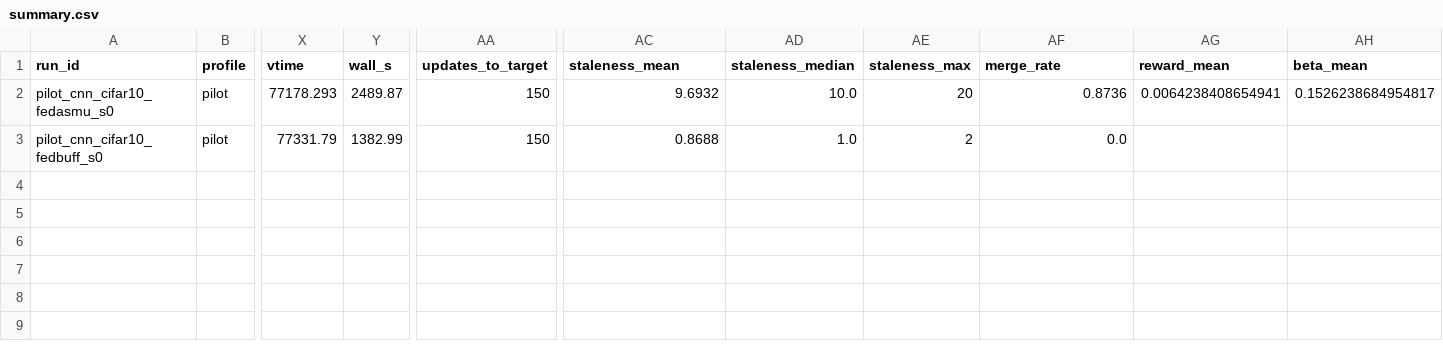
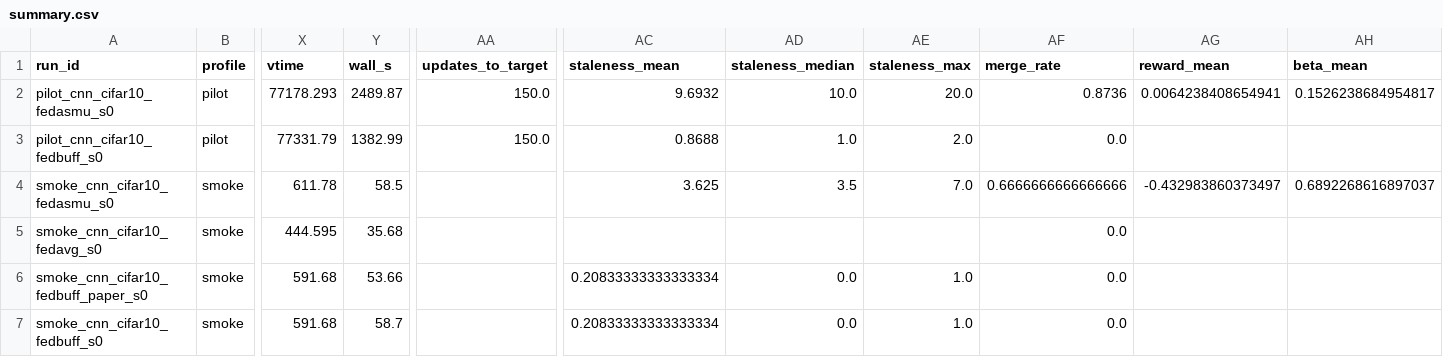
Before and after one commit to minchang-KIm/nvflare-fedasmu-reproduction, a CSV file: results/reports/summary.csv, drawn as a sheet; only a part is shown, gaps mark what is left out; rows hold the shown columns only; the diff names each change by its address in the sheet, - before the commit and + after, or states it on an @@ line.

Commit message:
results: smoke runs from gpu-host (current code, CPU)

```diff
--- a/results/reports/summary.csv
+++ b/results/reports/summary.csv
-AA2:AA3 (updates_to_target): 150
+AA2:AA3 (updates_to_target): 150.0
-AE2 (staleness_max): 20
+AE2 (staleness_max): 20.0
-AE3 (staleness_max): 2
+AE3 (staleness_max): 2.0
+row 4: smoke_cnn_cifar10_fedasmu_s0 | smoke | 611.78 | 58.5 |  | 3.625 | 3.5 | 7.0 | 0.6666666666666666 | -0.432983860373497 | 0.6892268616897037
+row 5: smoke_cnn_cifar10_fedavg_s0 | smoke | 444.595 | 35.68 |  |  |  |  | 0.0
+row 6: smoke_cnn_cifar10_fedbuff_paper_s0 | smoke | 591.68 | 53.66 |  | 0.20833333333333334 | 0.0 | 1.0 | 0.0
+row 7: smoke_cnn_cifar10_fedbuff_s0 | smoke | 591.68 | 58.7 |  | 0.20833333333333334 | 0.0 | 1.0 | 0.0
```
Also changed, not shown: results/metrics/smoke_cnn_cifar10_fedavg_s0/eval.csv, results/metrics/smoke_cnn_cifar10_fedbuff_paper_s0/eval.csv, 22 other files.
